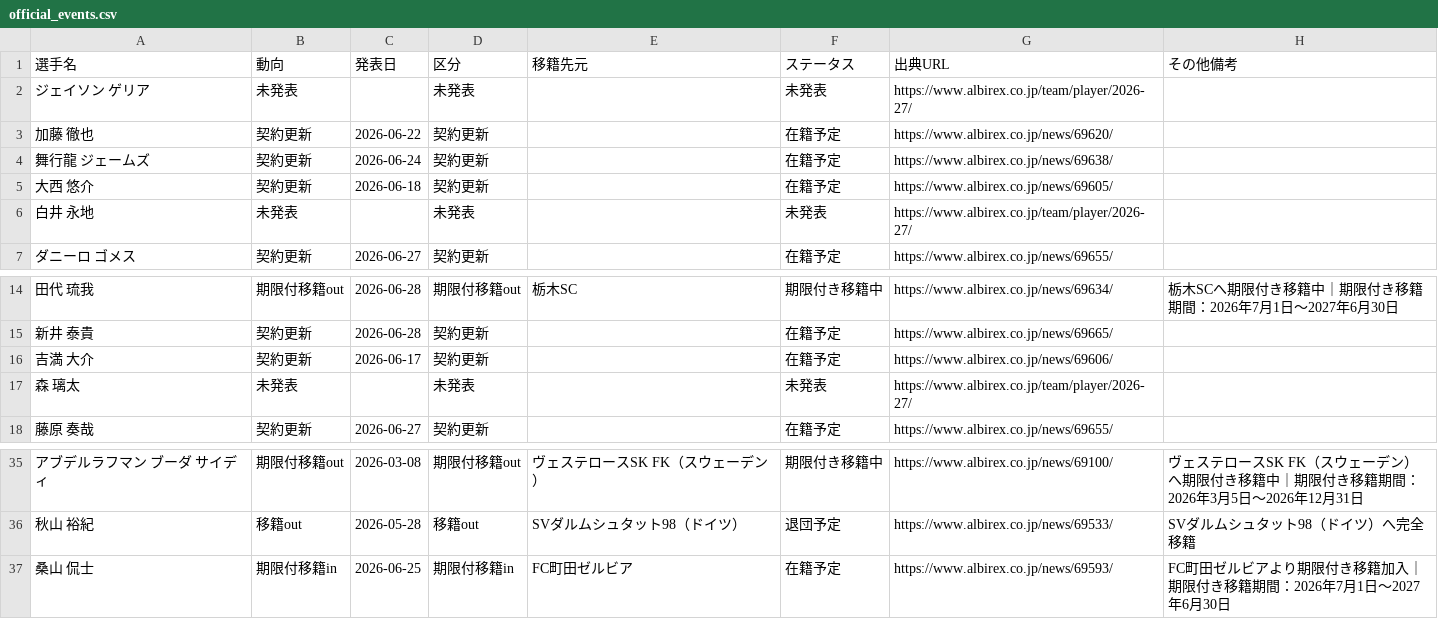
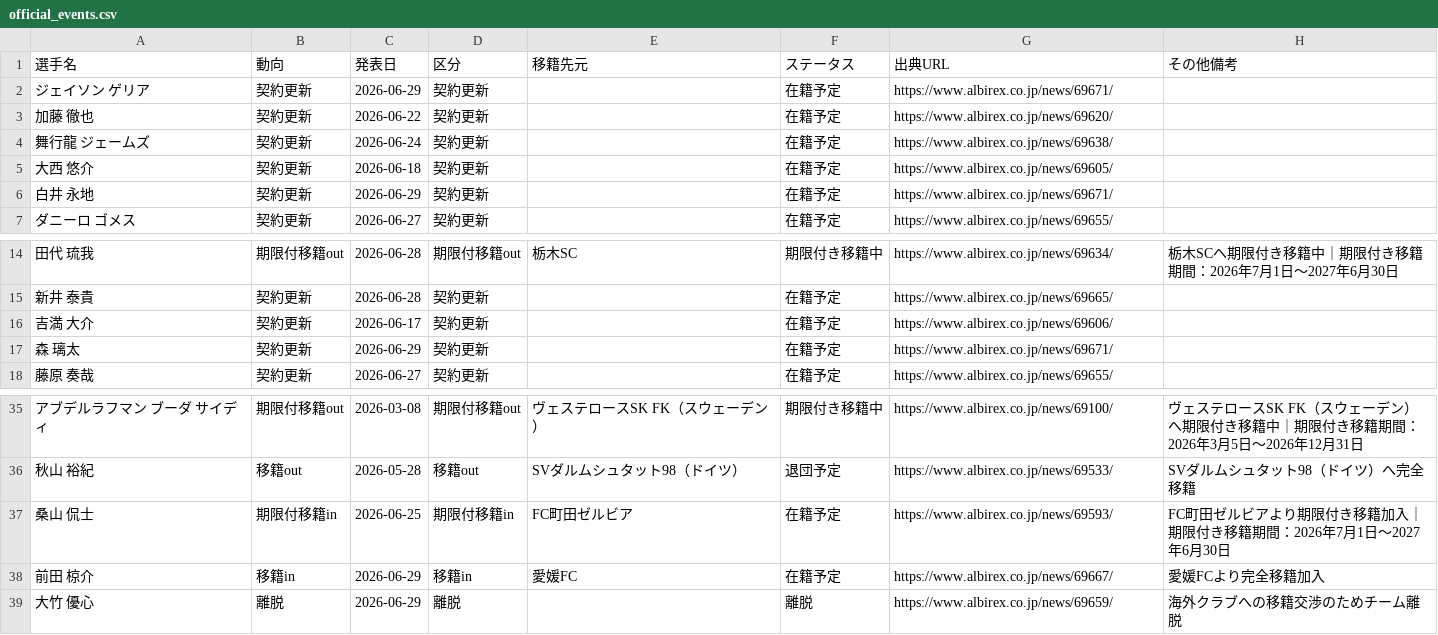
Before and after one commit to kgymk1-hub/albirex, a CSV file: data/men/official_events.csv, drawn as a sheet; only a part is shown, gaps mark what is left out.

Commit message:
Add leave category to offseason events (#29)

```diff
--- a/data/men/official_events.csv
+++ b/data/men/official_events.csv
@@ -1,3 +1,3 @@
 選手名,動向,発表日,区分,移籍先元,ステータス,出典URL,その他備考
-ジェイソン ゲリア,未発表,,未発表,,未発表,https://www.albirex.co.jp/team/player/2026-27/,
+ジェイソン ゲリア,契約更新,2026-06-29,契約更新,,在籍予定,https://www.albirex.co.jp/news/69671/,
 加藤 徹也,契約更新,2026-06-22,契約更新,,在籍予定,https://www.albirex.co.jp/news/69620/,
@@ -5,3 +5,3 @@
 大西 悠介,契約更新,2026-06-18,契約更新,,在籍予定,https://www.albirex.co.jp/news/69605/,
-白井 永地,未発表,,未発表,,未発表,https://www.albirex.co.jp/team/player/2026-27/,
+白井 永地,契約更新,2026-06-29,契約更新,,在籍予定,https://www.albirex.co.jp/news/69671/,
 ダニーロ ゴメス,契約更新,2026-06-27,契約更新,,在籍予定,https://www.albirex.co.jp/news/69655/,
@@ -16,3 +16,3 @@
 吉満 大介,契約更新,2026-06-17,契約更新,,在籍予定,https://www.albirex.co.jp/news/69606/,
-森 璃太,未発表,,未発表,,未発表,https://www.albirex.co.jp/team/player/2026-27/,
+森 璃太,契約更新,2026-06-29,契約更新,,在籍予定,https://www.albirex.co.jp/news/69671/,
 藤原 奏哉,契約更新,2026-06-27,契約更新,,在籍予定,https://www.albirex.co.jp/news/69655/,
@@ -37 +37,3 @@
 桑山 侃士,期限付移籍in,2026-06-25,期限付移籍in,FC町田ゼルビア,在籍予定,https://www.albirex.co.jp/news/69593/,FC町田ゼルビアより期限付き移籍加入｜期限付き移籍期間：2026年7月1日～2027年6月30日
+前田 椋介,移籍in,2026-06-29,移籍in,愛媛FC,在籍予定,https://www.albirex.co.jp/news/69667/,愛媛FCより完全移籍加入
+大竹 優心,離脱,2026-06-29,離脱,,離脱,https://www.albirex.co.jp/news/69659/,海外クラブへの移籍交渉のためチーム離脱
```
Also changed, not shown: data/ladies/official_events.csv, data/men/players.csv, 5 other files.
